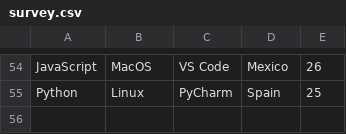
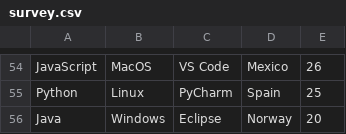
Before and after one commit to joelibaceta/hacktoberfest-training-2019, a CSV file: survey.csv, drawn as a sheet; only a part is shown, gaps mark what is left out; the diff names each change by its address in the sheet, - before the commit and + after, or states it on an @@ line.

Commit message:
survey and contribution

```diff
--- a/survey.csv
+++ b/survey.csv
+row 56: Java | Windows | Eclipse | Norway | 20
```
Also changed, not shown: 1 other file.
